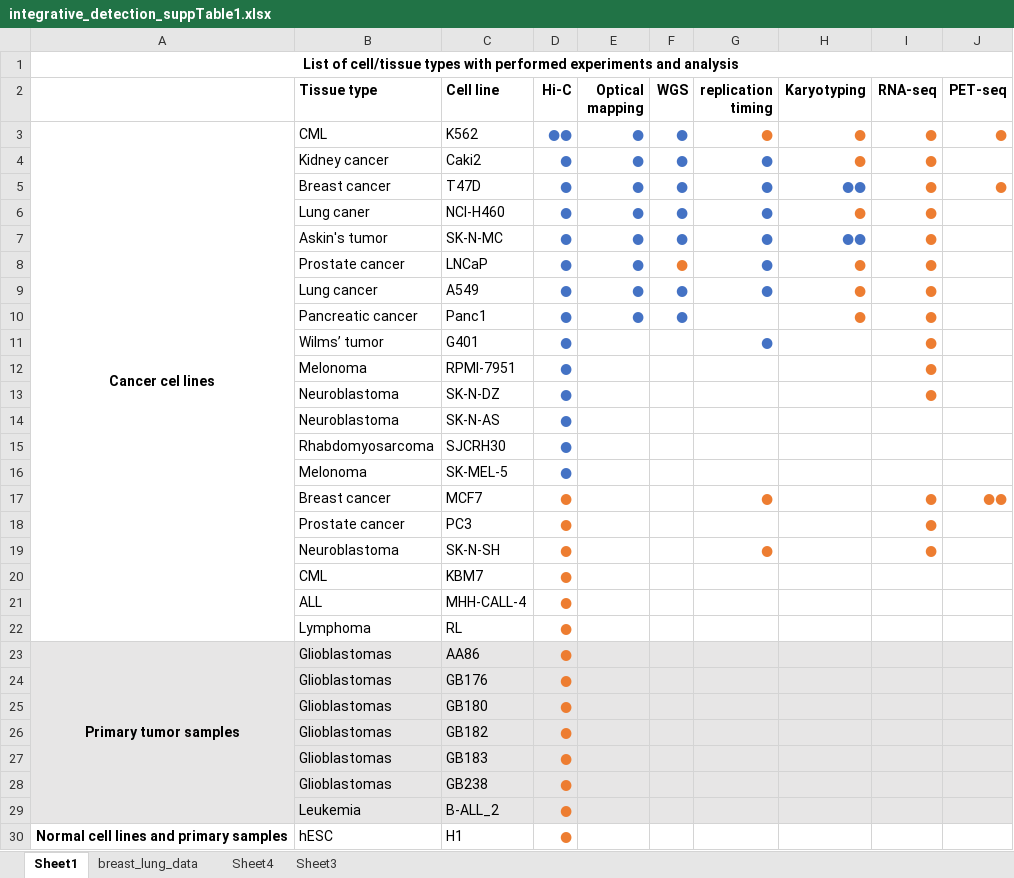
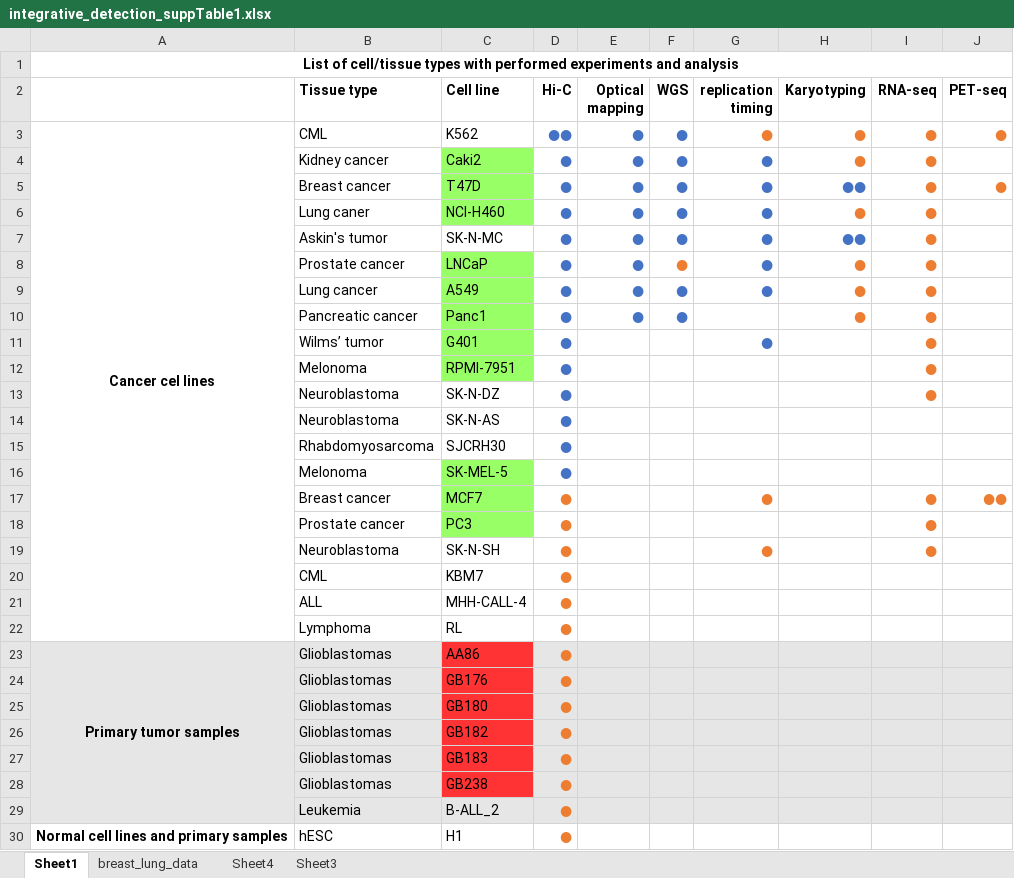
Before and after one commit to marzuf/Dixon2018_integrative_data, an Excel workbook: integrative_detection_suppTable1.xlsx, sheet Sheet1, drawn as a sheet; only a part is shown; values as stored, in another font and other column widths than the file's, no borders; the diff names each change by its address in the sheet, - before the commit and + after, or states it on an @@ line.

```diff
--- a/integrative_detection_suppTable1.xlsx (sheet Sheet1)
+++ b/integrative_detection_suppTable1.xlsx (sheet Sheet1)
-C4:C6 fill: none
+C4:C6 fill: #99FF66
-C8:C12 fill: none
+C8:C12 fill: #99FF66
-C16:C18 fill: none
+C16:C18 fill: #99FF66
-C23:C28 fill: #E7E6E6
+C23:C28 fill: #FF3333
```
Also changed, not shown: sheet breast_lung_data, all_cmds_by_ds.xlsx, 10 other files.
